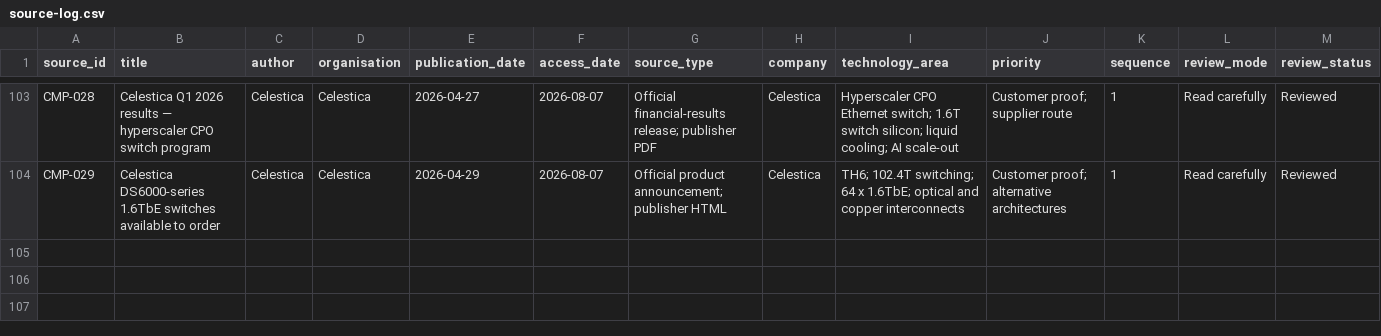
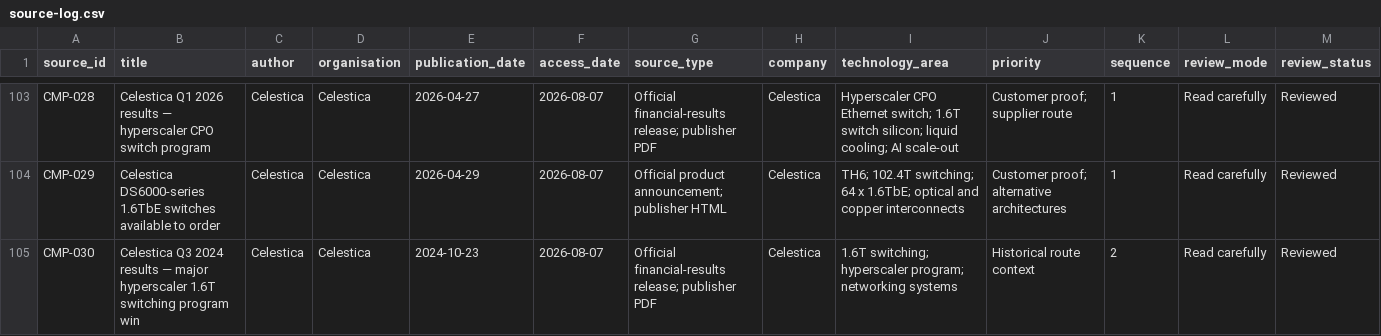
Before and after one commit to Nur-Alp/cpo-research-private, a CSV file: 01-sources/source-log.csv, drawn as a sheet; only a part is shown, gaps mark what is left out; rows hold the shown columns only; the diff names each change by its address in the sheet, - before the commit and + after, or states it on an @@ line.

Commit message:
Separate Celestica 1.6T route chronology

```diff
--- a/01-sources/source-log.csv
+++ b/01-sources/source-log.csv
+row 105: CMP-030 | Celestica Q3 2024 results — major hyperscaler 1.6T switching program win | Celestica | Celestica | 2024-10-23 | 2026-08-07 | Official financial-results release; publisher PDF | Celestica | 1.6T switching; hyperscaler program; networking systems | Historical route context | 2 | Read carefully | Reviewed
```
Also changed, not shown: 01-sources/claim-ledger.csv, 5 other files.
